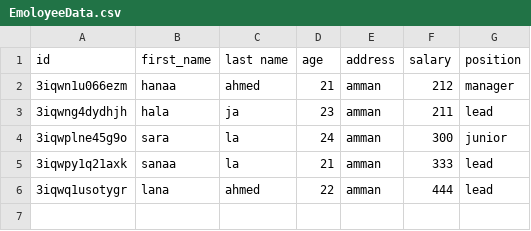
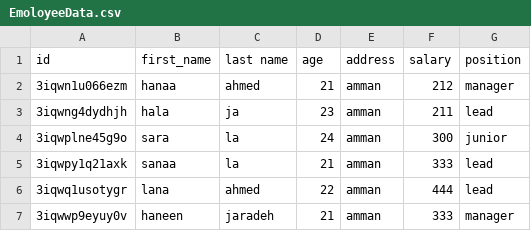
Before and after one commit to haneen-izz/HR_System, a CSV file: EmoloyeeData.csv, drawn as a sheet.

```diff
--- a/EmoloyeeData.csv
+++ b/EmoloyeeData.csv
@@ -6 +6,2 @@ id,first_name,last name,age,address,salary,position
 3iqwq1usotygr,lana,ahmed,22,amman,444,lead
+3iqwwp9eyuy0v,haneen,jaradeh,21,amman,333,manager
```
Also changed, not shown: 1 other file.
